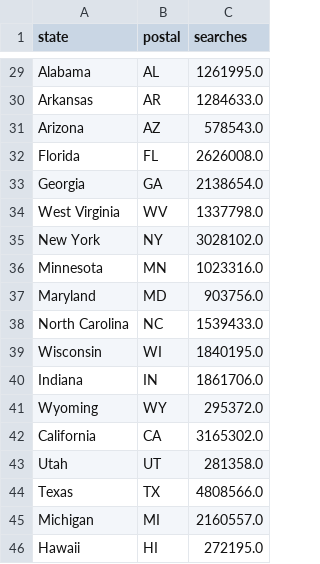
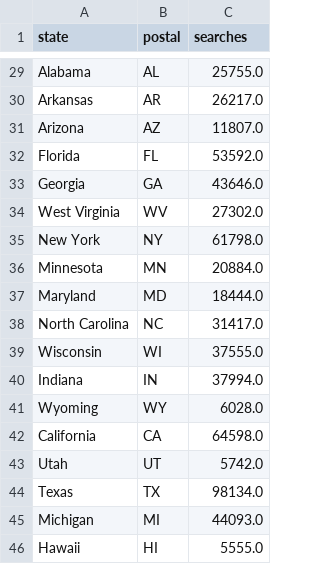
Before and after one commit to ermiasgelgaga/Google-Health-Search-Project, a CSV file: Data/database/load_in_to_db/serach_by_state.csv, drawn as a sheet; only a part is shown, gaps mark what is left out; the diff covers the shown part only; the diff names each change by its address in the sheet, - before the commit and + after, or states it on an @@ line.

```diff
--- a/Data/database/load_in_to_db/serach_by_state.csv
+++ b/Data/database/load_in_to_db/serach_by_state.csv
-C29 (searches): 1261995.0
+C29 (searches): 25755.0
-C30 (searches): 1284633.0
+C30 (searches): 26217.0
-C31 (searches): 578543.0
+C31 (searches): 11807.0
-C32 (searches): 2626008.0
+C32 (searches): 53592.0
-C33 (searches): 2138654.0
+C33 (searches): 43646.0
-C34 (searches): 1337798.0
+C34 (searches): 27302.0
-C35 (searches): 3028102.0
+C35 (searches): 61798.0
-C36 (searches): 1023316.0
+C36 (searches): 20884.0
-C37 (searches): 903756.0
+C37 (searches): 18444.0
-C38 (searches): 1539433.0
+C38 (searches): 31417.0
-C39 (searches): 1840195.0
+C39 (searches): 37555.0
-C40 (searches): 1861706.0
+C40 (searches): 37994.0
-C41 (searches): 295372.0
+C41 (searches): 6028.0
-C42 (searches): 3165302.0
+C42 (searches): 64598.0
-C43 (searches): 281358.0
+C43 (searches): 5742.0
-C44 (searches): 4808566.0
+C44 (searches): 98134.0
-C45 (searches): 2160557.0
+C45 (searches): 44093.0
-C46 (searches): 272195.0
+C46 (searches): 5555.0
```
Also changed, not shown: 1 added row, 1 removed row and 26 edited cells elsewhere in this file, Data/database/load_in_to_db/serach_by_city.csv, 21 other files.
